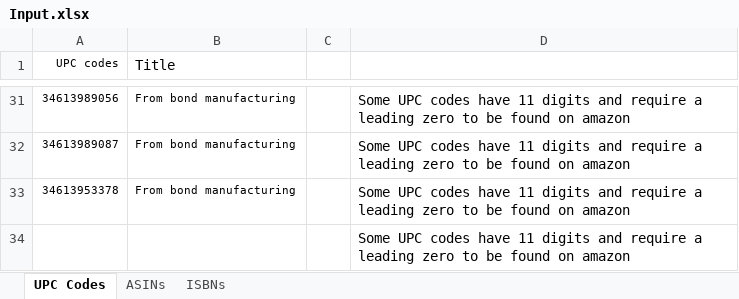
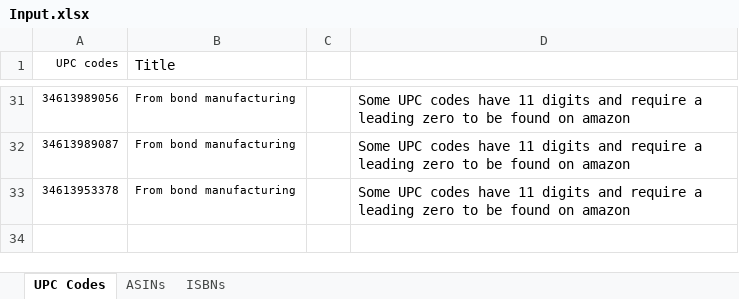
Before and after one commit to ayushshivani/Amazon-Scraper, an Excel workbook: Input.xlsx, sheet UPC Codes, drawn as a sheet; only a part is shown, gaps mark what is left out; values as stored, in another font and other column widths than the file's, no borders; the diff names each change by its address in the sheet, - before the commit and + after, or states it on an @@ line.

```diff
--- a/Input.xlsx (sheet UPC Codes)
+++ b/Input.xlsx (sheet UPC Codes)
-row 34:  |  |  | Some UPC codes have 11 digits and require a leading zero to be found on amazon
```
Also changed, not shown: sheet ASINs, 5 other files.
